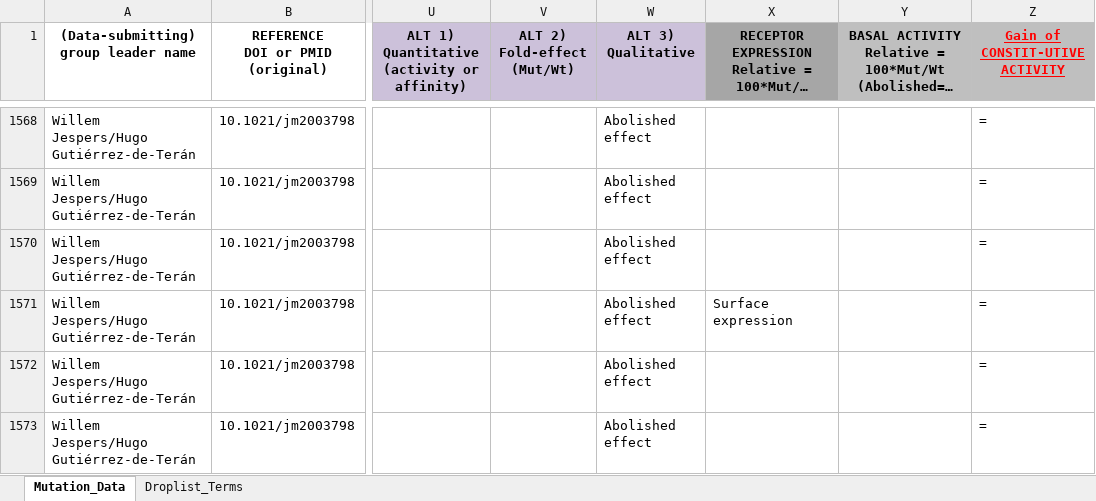
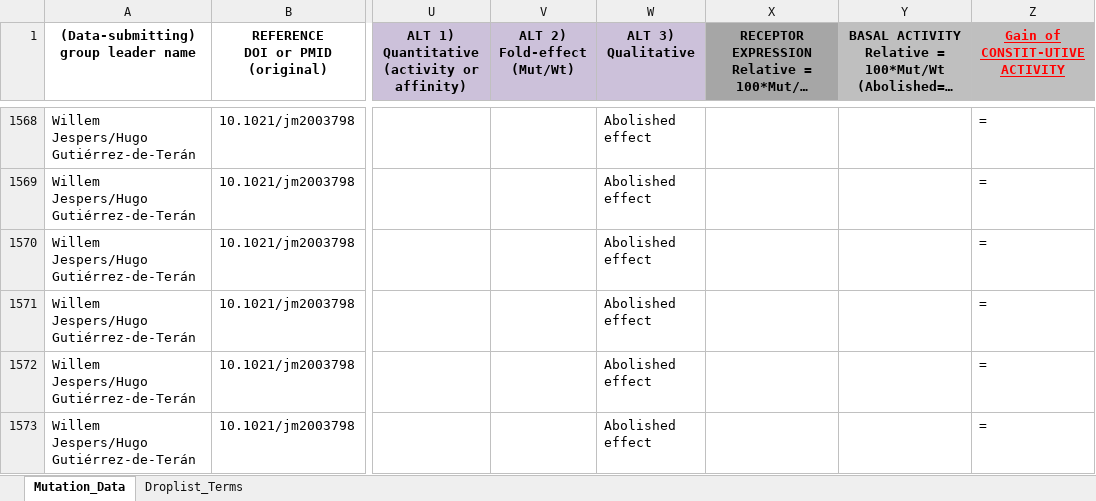
Before and after one commit to protwis/gpcrdb_data, an Excel workbook: mutant_data/adenosine_mutations_fixed.xlsx, sheet Mutation_Data, drawn as a sheet; only a part is shown, gaps mark what is left out; long unchanged cells end in …; values as stored, in another font and other column widths than the file's, no borders; the diff names each change by its address in the sheet, - before the commit and + after, or states it on an @@ line.

Commit message:
fix typo

```diff
--- a/mutant_data/adenosine_mutations_fixed.xlsx (sheet Mutation_Data)
+++ b/mutant_data/adenosine_mutations_fixed.xlsx (sheet Mutation_Data)
-X1571: Surface expression
+X1571: (empty)
```
